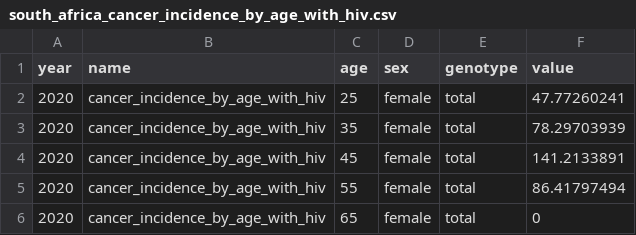
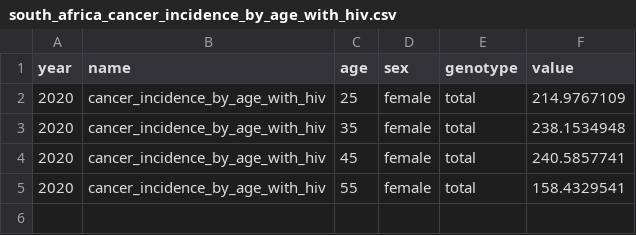
Before and after one commit to amath-idm/hpvsim_pxv_wlwh, a CSV file: data/south_africa_cancer_incidence_by_age_with_hiv.csv, drawn as a sheet.

```diff
--- a/data/south_africa_cancer_incidence_by_age_with_hiv.csv
+++ b/data/south_africa_cancer_incidence_by_age_with_hiv.csv
@@ -1,6 +1,5 @@
 year,name,age,sex,genotype,value
-2020,cancer_incidence_by_age_with_hiv,25,female,total,47.77260241
-2020,cancer_incidence_by_age_with_hiv,35,female,total,78.29703939
-2020,cancer_incidence_by_age_with_hiv,45,female,total,141.2133891
-2020,cancer_incidence_by_age_with_hiv,55,female,total,86.41797494
-2020,cancer_incidence_by_age_with_hiv,65,female,total,0
+2020,cancer_incidence_by_age_with_hiv,25,female,total,214.9767109
+2020,cancer_incidence_by_age_with_hiv,35,female,total,238.1534948
+2020,cancer_incidence_by_age_with_hiv,45,female,total,240.5857741
+2020,cancer_incidence_by_age_with_hiv,55,female,total,158.4329541
```
Also changed, not shown: 2 other files.
